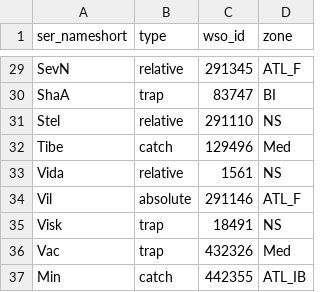
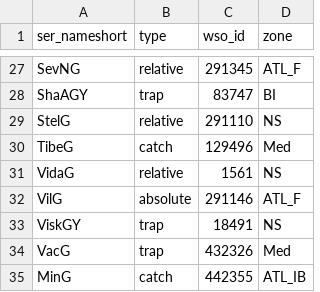
Before and after one commit to ices-eg/wg_WGEEL, a CSV file: R/recruitment/auto_gerem/catchment_wgeel.csv, drawn as a sheet; only a part is shown, gaps mark what is left out; addresses are those after the commit; the diff covers the shown part only; the diff names each change by its address in the sheet, - before the commit and + after, or states it on an @@ line.

```diff
--- a/R/recruitment/auto_gerem/catchment_wgeel.csv
+++ b/R/recruitment/auto_gerem/catchment_wgeel.csv
-A27 (ser_nameshort): SevN
+A27 (ser_nameshort): SevNG
-A28 (ser_nameshort): ShaA
+A28 (ser_nameshort): ShaAGY
-A29 (ser_nameshort): Stel
+A29 (ser_nameshort): StelG
-A30 (ser_nameshort): Tibe
+A30 (ser_nameshort): TibeG
-A31 (ser_nameshort): Vida
+A31 (ser_nameshort): VidaG
-A32 (ser_nameshort): Vil
+A32 (ser_nameshort): VilG
-A33 (ser_nameshort): Visk
+A33 (ser_nameshort): ViskGY
-A34 (ser_nameshort): Vac
+A34 (ser_nameshort): VacG
-A35 (ser_nameshort): Min
+A35 (ser_nameshort): MinG
```
Also changed, not shown: 2 removed rows and 25 edited cells elsewhere in this file, R/recruitment/auto_gerem/catchment_french.csv, R/recruitment/auto_gerem/french_serie2.csv, 1 other file.
